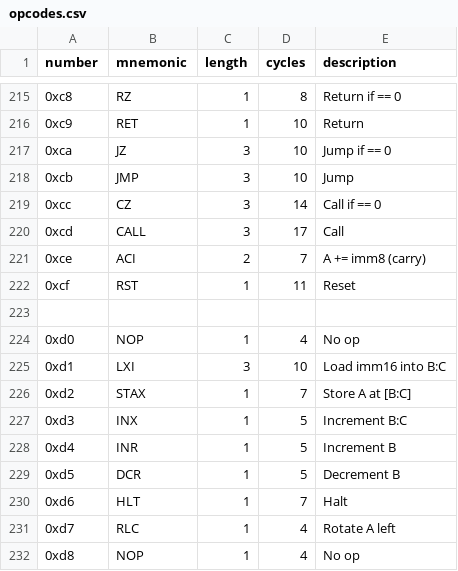
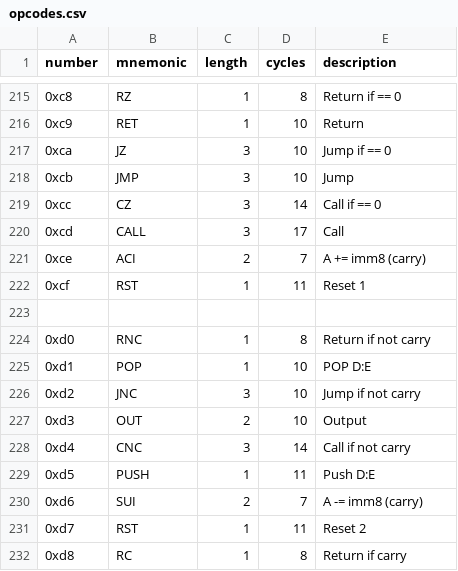
Before and after one commit to adzierzanowski/intel8080, a CSV file: opcodes.csv, drawn as a sheet; only a part is shown, gaps mark what is left out; the diff covers the shown part only.

Commit message:
opcodes 0xd0-0xdf

```diff
--- a/opcodes.csv
+++ b/opcodes.csv
@@ -221,12 +221,12 @@ number, mnemonic, length, cycles, description
 0xce,   ACI,      2,      7,      A += imm8 (carry)
-0xcf,   RST,      1,      11,     Reset
+0xcf,   RST,      1,      11,     Reset 1
 
-0xd0,   NOP,      1,      4,      "No op"
-0xd1,   LXI,      3,      10,     "Load imm16 into B:C"
-0xd2,   STAX,     1,      7,      "Store A at [B:C]"
-0xd3,   INX,      1,      5,      "Increment B:C"
-0xd4,   INR,      1,      5,      "Increment B"
-0xd5,   DCR,      1,      5,      "Decrement B"
-0xd6,   HLT,      1,      7,      "Halt"
-0xd7,   RLC,      1,      4,      "Rotate A left"
-0xd8,   NOP,      1,      4,      "No op"
+0xd0,   RNC,      1,      8,      Return if not carry
+0xd1,   POP,      1,      10,     POP D:E
+0xd2,   JNC,      3,      10,     Jump if not carry
+0xd3,   OUT,      2,      10,     Output
+0xd4,   CNC,      3,      14,     Call if not carry
+0xd5,   PUSH,     1,      11,     Push D:E
+0xd6,   SUI,      2,      7,      A -= imm8 (carry)
+0xd7,   RST,      1,      11,     Reset 2
+0xd8,   RC,       1,      8,      Return if carry
```
Also changed, not shown: 24 edited cells elsewhere in this file, 6 other files.
